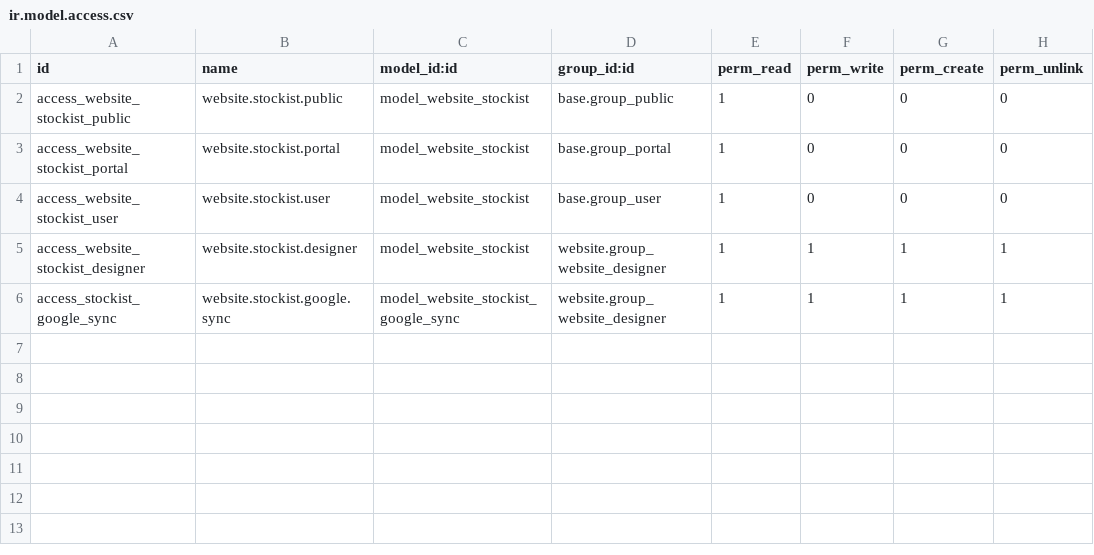
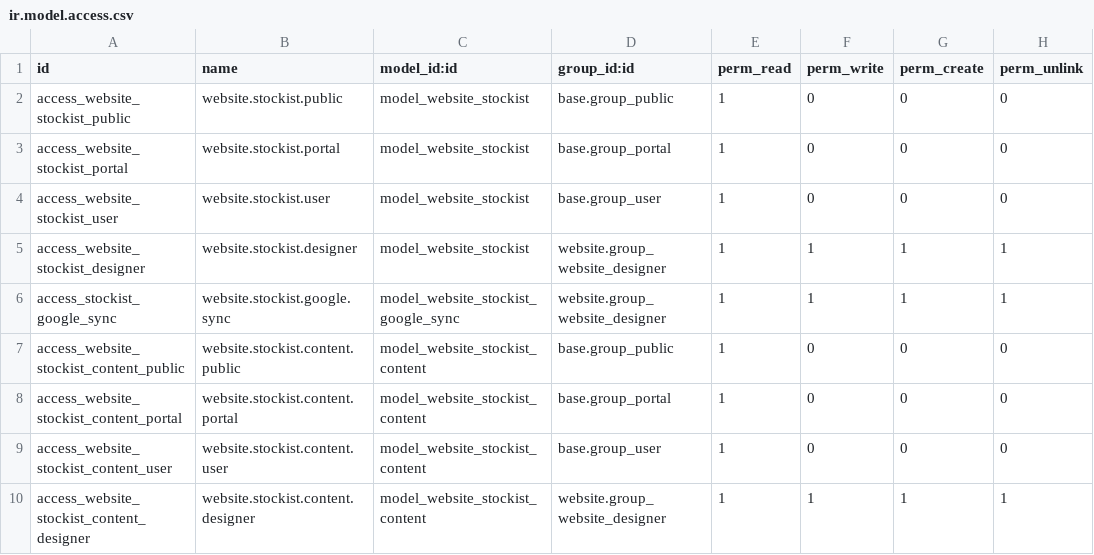
Before and after one commit to rezbrighteyes/ecom-backup, a CSV file: website_stockist/security/ir.model.access.csv, drawn as a sheet.

```diff
--- a/website_stockist/security/ir.model.access.csv
+++ b/website_stockist/security/ir.model.access.csv
@@ -6 +6,5 @@ access_website_stockist_designer,website.stockist.designer,model_website_stockis
 access_stockist_google_sync,website.stockist.google.sync,model_website_stockist_google_sync,website.group_website_designer,1,1,1,1
+access_website_stockist_content_public,website.stockist.content.public,model_website_stockist_content,base.group_public,1,0,0,0
+access_website_stockist_content_portal,website.stockist.content.portal,model_website_stockist_content,base.group_portal,1,0,0,0
+access_website_stockist_content_user,website.stockist.content.user,model_website_stockist_content,base.group_user,1,0,0,0
+access_website_stockist_content_designer,website.stockist.content.designer,model_website_stockist_content,website.group_website_designer,1,1,1,1
```
Also changed, not shown: 10 other files.
